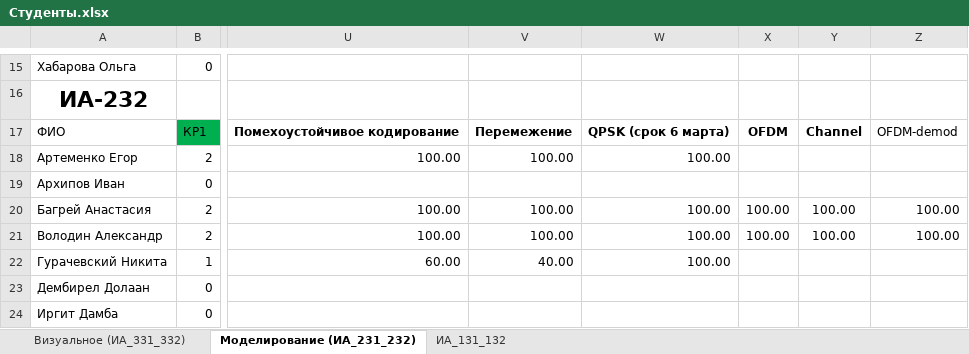
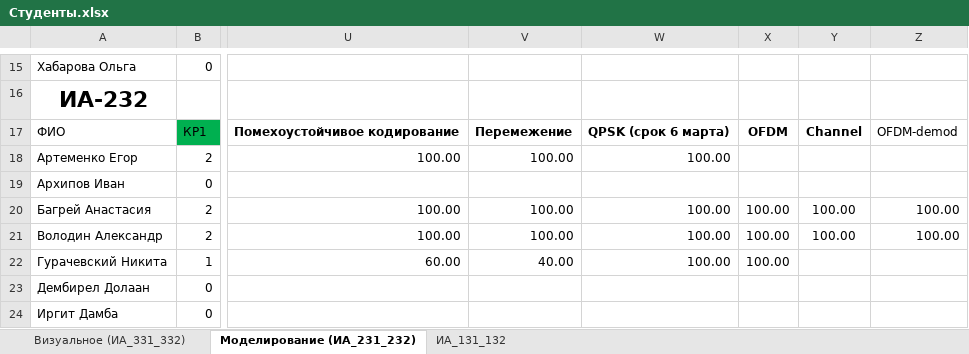
Before and after one commit to sibsutisTelecomDep/blog, an Excel workbook: students/Студенты.xlsx, sheet Моделирование (ИА_231_232), drawn as a sheet; only a part is shown, gaps mark what is left out; values as stored, in another font and other column widths than the file's, no borders; the diff names each change by its address in the sheet, - before the commit and + after, or states it on an @@ line.

Commit message:
17.04 update

```diff
--- a/students/Студенты.xlsx (sheet Моделирование (ИА_231_232))
+++ b/students/Студенты.xlsx (sheet Моделирование (ИА_231_232))
-X22: (empty)
+X22: 100.00
```
